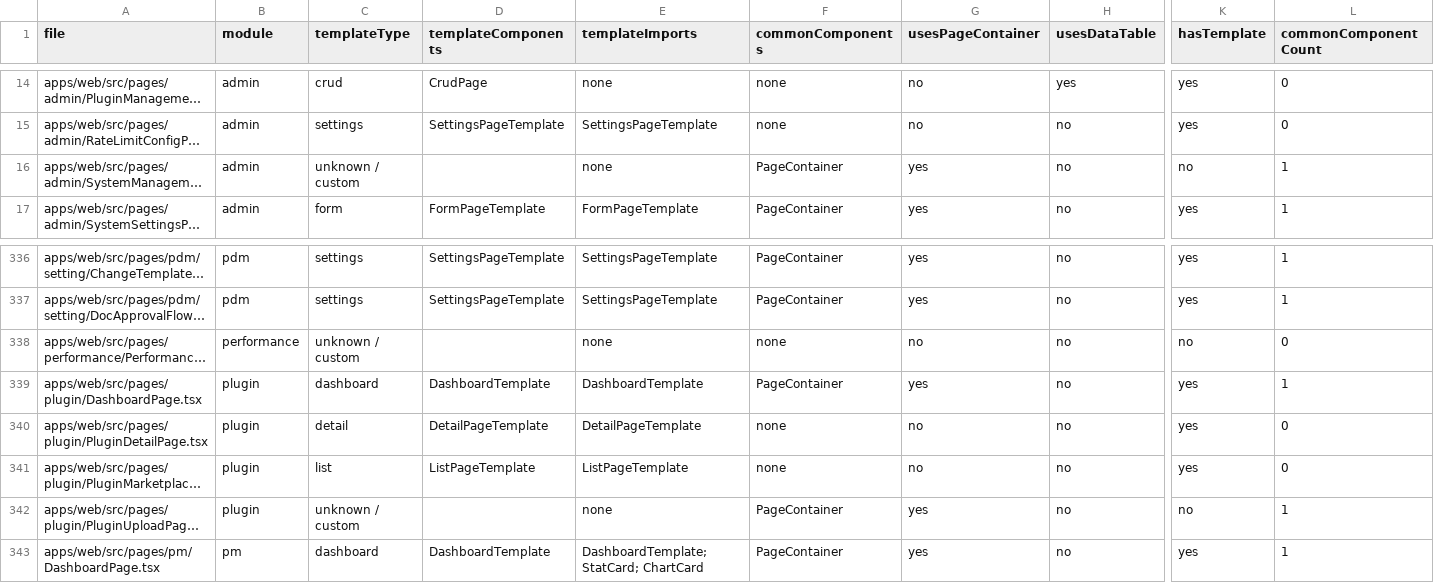
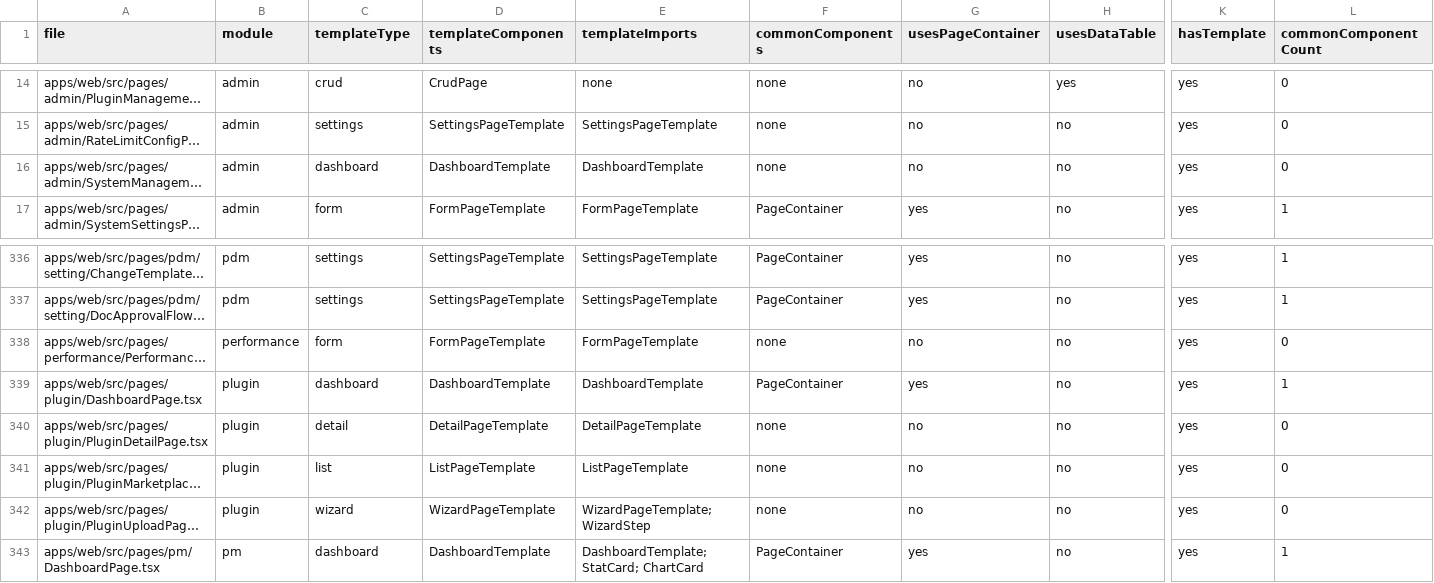
Before and after one commit to paulwy/TOPEMS, a CSV file: scripts/design-system-audit/reports/page-template-map.csv, drawn as a sheet; only a part is shown, gaps mark what is left out; long unchanged cells end in …; the diff names each change by its address in the sheet, - before the commit and + after, or states it on an @@ line.

```diff
--- a/scripts/design-system-audit/reports/page-template-map.csv
+++ b/scripts/design-system-audit/reports/page-template-map.csv
-C16 (templateType): unknown / custom
+C16 (templateType): dashboard
-D16 (templateComponents): (empty)
+D16 (templateComponents): DashboardTemplate
-E16 (templateImports): none
+E16 (templateImports): DashboardTemplate
-F16 (commonComponents): PageContainer
+F16 (commonComponents): none
-G16 (usesPageContainer): yes
+G16 (usesPageContainer): no
-K16 (hasTemplate): no
+K16 (hasTemplate): yes
-L16 (commonComponentCount): 1
+L16 (commonComponentCount): 0
-C338 (templateType): unknown / custom
+C338 (templateType): form
-D338 (templateComponents): (empty)
+D338 (templateComponents): FormPageTemplate
-E338 (templateImports): none
+E338 (templateImports): FormPageTemplate
-K338 (hasTemplate): no
+K338 (hasTemplate): yes
-C342 (templateType): unknown / custom
+C342 (templateType): wizard
-D342 (templateComponents): (empty)
+D342 (templateComponents): WizardPageTemplate
-E342 (templateImports): none
+E342 (templateImports): WizardPageTemplate; WizardStep
-F342 (commonComponents): PageContainer
+F342 (commonComponents): none
-G342 (usesPageContainer): yes
+G342 (usesPageContainer): no
-K342 (hasTemplate): no
+K342 (hasTemplate): yes
-L342 (commonComponentCount): 1
+L342 (commonComponentCount): 0
```
Also changed, not shown: scripts/design-system-audit/reports/hardcoded-style-report.csv, scripts/design-system-audit/reports/shared-component-usage.csv, 7 other files.
